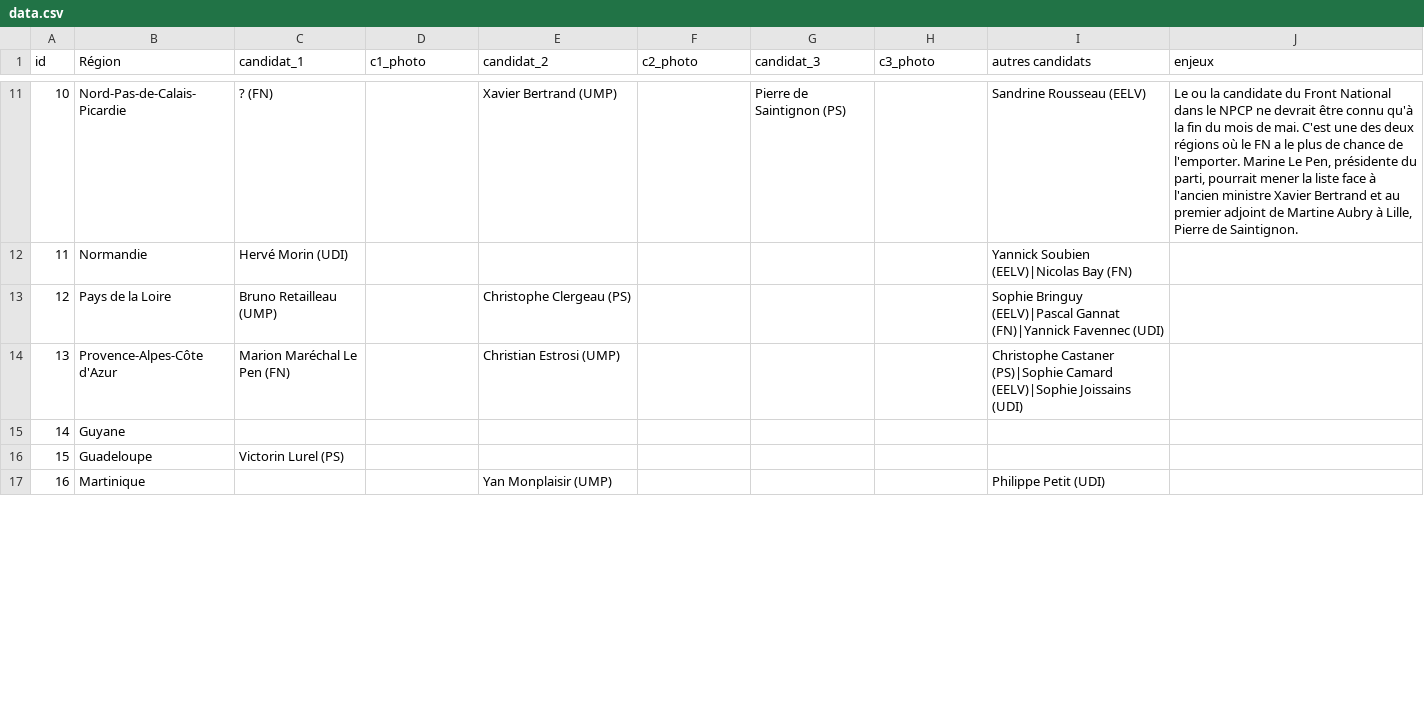
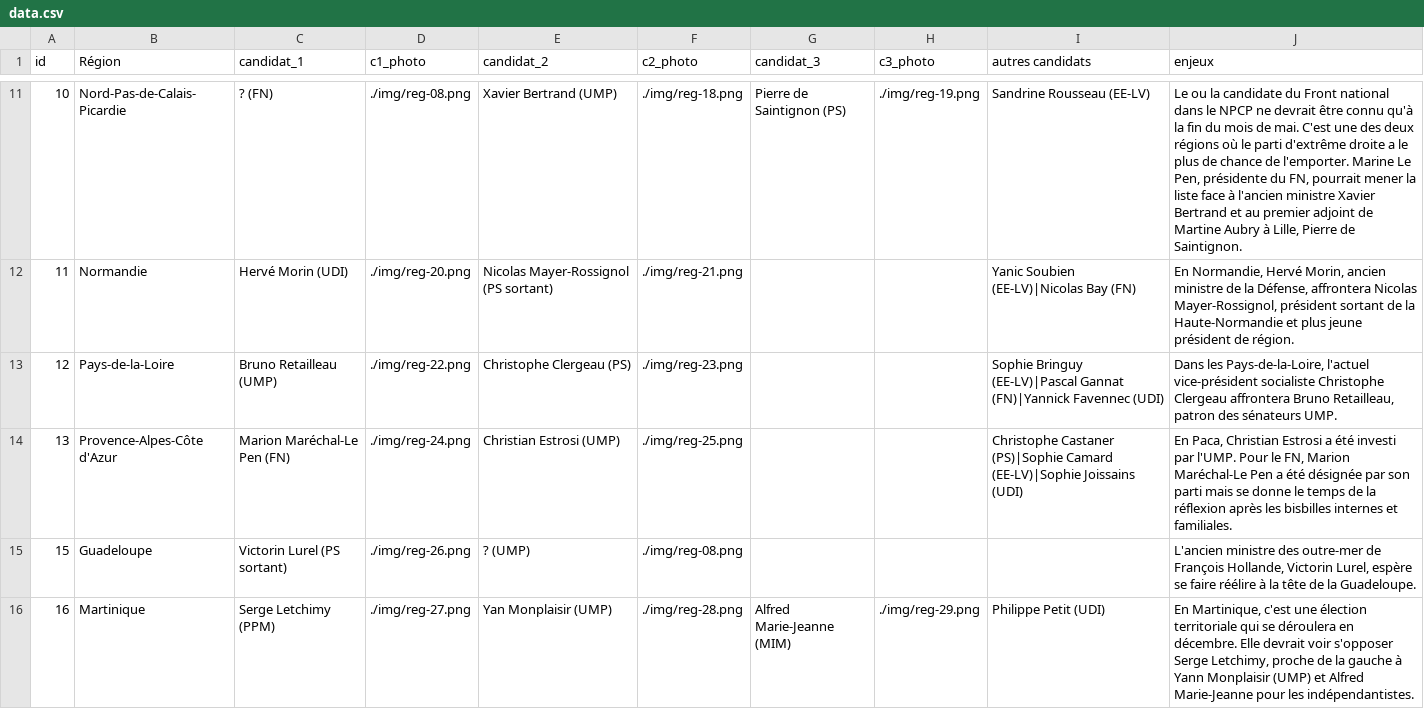
Before and after one commit to ldupuis75/productions, a CSV file: carte-regionales/data/data.csv, drawn as a sheet; only a part is shown, gaps mark what is left out; the diff covers the shown part only.

Commit message:
photos

```diff
--- a/carte-regionales/data/data.csv
+++ b/carte-regionales/data/data.csv
@@ -11,7 +11,6 @@ id,Région,candidat_1,c1_photo,candidat_2,c2_photo,candidat_3,c3_photo,autres ca
-10,Nord-Pas-de-Calais-Picardie,? (FN),,Xavier Bertrand (UMP),,Pierre de Saintignon (PS),,Sandrine Rousseau (EELV),"Le ou la candidate du Front National dans le NPCP ne devrait être connu qu'à la fin du mois de mai. C'est une des deux régions où le FN a le plus de chance de l'emporter. Marine Le Pen, présidente du parti, pourrait mener la liste face à l'ancien ministre Xavier Bertrand et au premier adjoint de Martine Aubry à Lille, Pierre de Saintignon."
-11,Normandie,Hervé Morin (UDI),,,,,,Yannick Soubien (EELV)|Nicolas Bay (FN),
-12,Pays de la Loire,Bruno Retailleau (UMP),,Christophe Clergeau (PS),,,,Sophie Bringuy (EELV)|Pascal Gannat (FN)|Yannick Favennec (UDI),
-13,Provence-Alpes-Côte d'Azur,Marion Maréchal Le Pen (FN),,Christian Estrosi (UMP),,,,Christophe Castaner (PS)|Sophie Camard (EELV)|Sophie Joissains (UDI),
-14,Guyane,,,,,,,,
-15,Guadeloupe,Victorin Lurel (PS),,,,,,,
-16,Martinique,,,Yan Monplaisir (UMP),,,,Philippe Petit (UDI),
+10,Nord-Pas-de-Calais-Picardie,? (FN),./img/reg-08.png,Xavier Bertrand (UMP),./img/reg-18.png,Pierre de Saintignon (PS),./img/reg-19.png,Sandrine Rousseau (EE-LV),"Le ou la candidate du Front national dans le NPCP ne devrait être connu qu'à la fin du mois de mai. C'est une des deux régions où le parti d'extrême droite a le plus de chance de l'emporter. Marine Le Pen, présidente du FN, pourrait mener la liste face à l'ancien ministre Xavier Bertrand et au premier adjoint de Martine Aubry à Lille, Pierre de Saintignon."
+11,Normandie,Hervé Morin (UDI),./img/reg-20.png,Nicolas Mayer-Rossignol (PS sortant),./img/reg-21.png,,,Yanic Soubien (EE-LV)|Nicolas Bay (FN),"En Normandie, Hervé Morin, ancien ministre de la Défense, affrontera Nicolas Mayer-Rossignol, président sortant de la Haute-Normandie et plus jeune président de région."
+12,Pays-de-la-Loire,Bruno Retailleau (UMP),./img/reg-22.png,Christophe Clergeau (PS),./img/reg-23.png,,,Sophie Bringuy (EE-LV)|Pascal Gannat (FN)|Yannick Favennec (UDI),"Dans les Pays-de-la-Loire, l'actuel vice-président socialiste Christophe Clergeau affrontera Bruno Retailleau, patron des sénateurs UMP."
+13,Provence-Alpes-Côte d'Azur,Marion Maréchal-Le Pen (FN),./img/reg-24.png,Christian Estrosi (UMP),./img/reg-25.png,,,Christophe Castaner (PS)|Sophie Camard (EE-LV)|Sophie Joissains (UDI),"En Paca, Christian Estrosi a été investi par l'UMP. Pour le FN, Marion Maréchal-Le Pen a été désignée par son parti mais se donne le temps de la réflexion après les bisbilles internes et familiales."
+15,Guadeloupe,Victorin Lurel (PS sortant),./img/reg-26.png,? (UMP),./img/reg-08.png,,,,"L'ancien ministre des outre-mer de François Hollande, Victorin Lurel, espère se faire réélire à la tête de la Guadeloupe."
+16,Martinique,Serge Letchimy (PPM),./img/reg-27.png,Yan Monplaisir (UMP),./img/reg-28.png,Alfred Marie-Jeanne (MIM),./img/reg-29.png,Philippe Petit (UDI),"En Martinique, c'est une élection territoriale qui se déroulera en décembre. Elle devrait voir s'opposer Serge Letchimy, proche de la gauche à Yann Monplaisir (UMP) et Alfred Marie-Jeanne pour les indépendantistes."
```
Also changed, not shown: 1 removed row and 29 edited cells elsewhere in this file, 29 other files.
